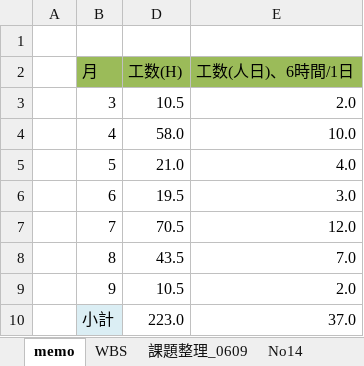
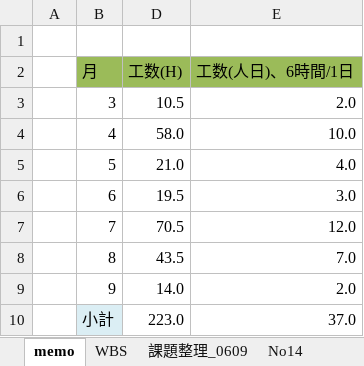
Before and after one commit to gitRock2016/WFS_Design, an Excel workbook: 99.work/TODOList_課題・気になる.xlsx, sheet memo, drawn as a sheet; values as stored, in another font and other column widths than the file's, no borders; the diff names each change by its address in the sheet, - before the commit and + after, or states it on an @@ line.

```diff
--- a/99.work/TODOList_課題・気になる.xlsx (sheet memo)
+++ b/99.work/TODOList_課題・気になる.xlsx (sheet memo)
-D9 (工数(H)): 10.5
+D9 (工数(H)): 14.0
```
Also changed, not shown: sheet WBS, hidden cells, charts or pictures, 02.製造/地図HTML.xlsx.
